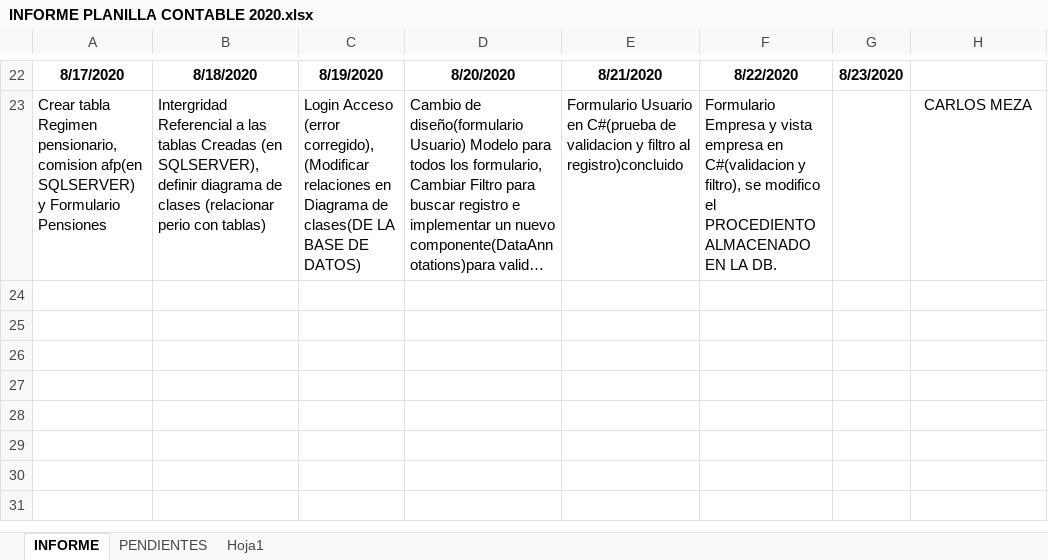
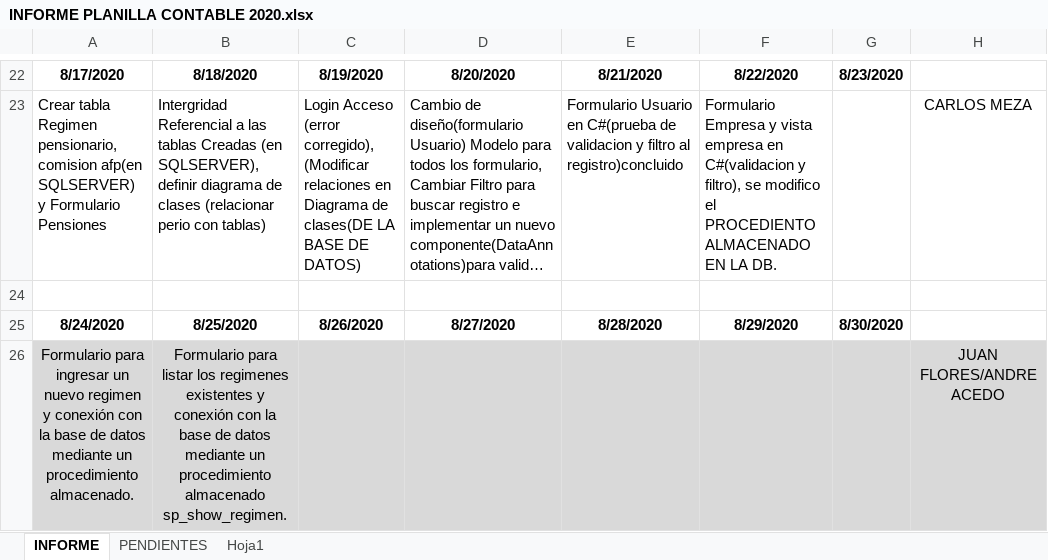
Before and after one commit to lctsistemas/PLANILLACONTABLE, an Excel workbook: INFORME/INFORME PLANILLA CONTABLE 2020.xlsx, sheet INFORME, drawn as a sheet; only a part is shown, gaps mark what is left out; long unchanged cells end in …; values as stored, in another font and other column widths than the file's, no borders; table styles not drawn; the diff names each change by its address in the sheet, - before the commit and + after, or states it on an @@ line.

Commit message:
Regimen Update y Delete

```diff
--- a/INFORME/INFORME PLANILLA CONTABLE 2020.xlsx (sheet INFORME)
+++ b/INFORME/INFORME PLANILLA CONTABLE 2020.xlsx (sheet INFORME)
+row 24: (empty)
+row 25: 8/24/2020 | 8/25/2020 | 8/26/2020 | 8/27/2020 | 8/28/2020 | 8/29/2020 | 8/30/2020
+row 26: Formulario para ingresar un nuevo regimen y conexión con la base de datos mediante un procedimiento almacenado. | Formulario para listar los regimenes existentes y conexión con la base de datos mediante un procedimiento almacenado sp_show_regimen. |  |  |  |  |  | JUAN FLORES/ANDRE ACEDO
```
Also changed, not shown: sheet PENDIENTES, 27 other files.
